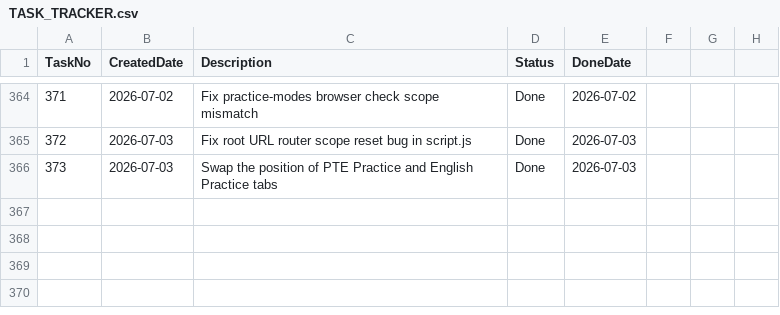
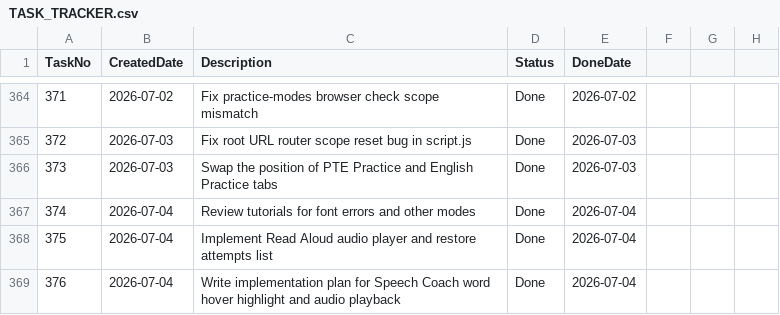
Before and after one commit to huathanhnam95-del/demoproject, a CSV file: TASK_TRACKER.csv, drawn as a sheet; only a part is shown, gaps mark what is left out.

Commit message:
V1.8.19: Implement Speech Coach hover highlight, timestamps, and playback

```diff
--- a/TASK_TRACKER.csv
+++ b/TASK_TRACKER.csv
@@ -366 +366,4 @@ TaskNo,CreatedDate,Description,Status,DoneDate
 373,2026-07-03,Swap the position of PTE Practice and English Practice tabs,Done,2026-07-03
+374,2026-07-04,Review tutorials for font errors and other modes,Done,2026-07-04
+375,2026-07-04,Implement Read Aloud audio player and restore attempts list,Done,2026-07-04
+376,2026-07-04,Write implementation plan for Speech Coach word hover highlight and audio playback,Done,2026-07-04
```
Also changed, not shown: 2 other files.
